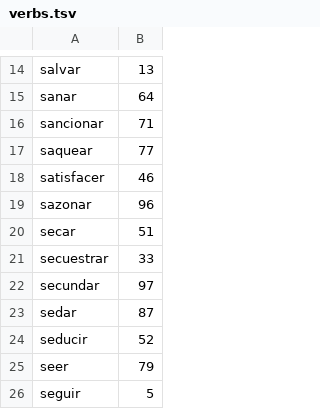
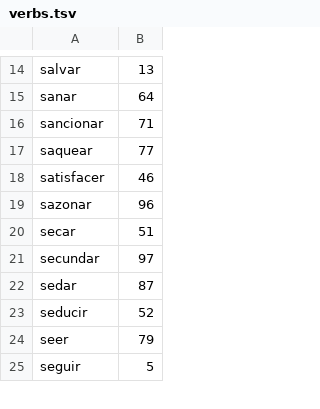
Before and after one commit to escribanoruben/tale, a TSV file: internal/worddata/es/s/verbs.tsv, drawn as a sheet; only a part is shown, gaps mark what is left out.

```diff
--- a/internal/worddata/es/s/verbs.tsv
+++ b/internal/worddata/es/s/verbs.tsv
@@ -20,3 +20,2 @@ sazonar	96
 secar	51
-secuestrar	33
 secundar	97
```
Also changed, not shown: internal/worddata/en/s/verbs.tsv, internal/worddata/es/e/verbs.tsv, 8 other files.
